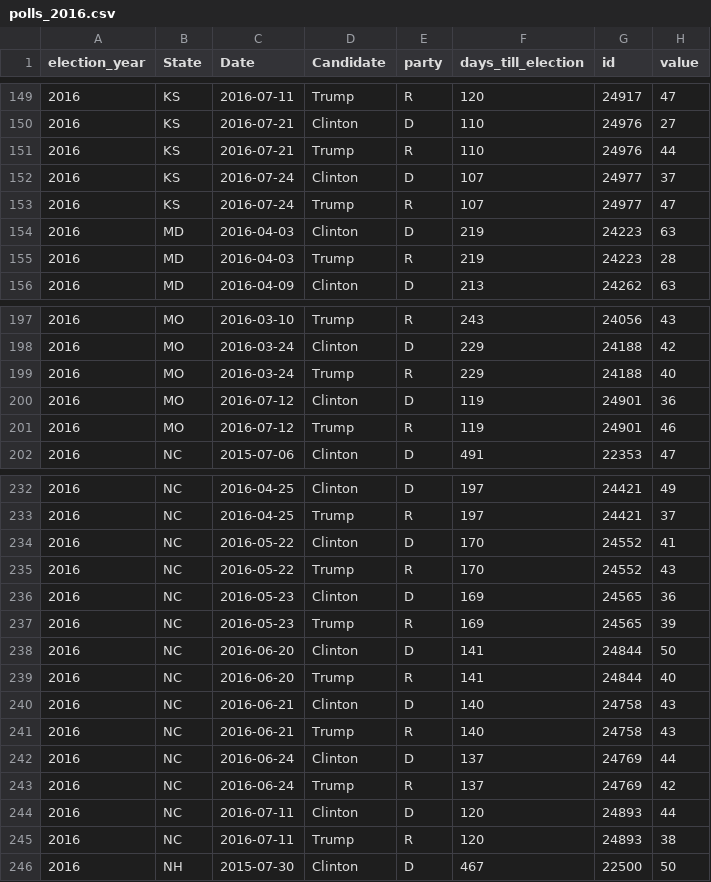
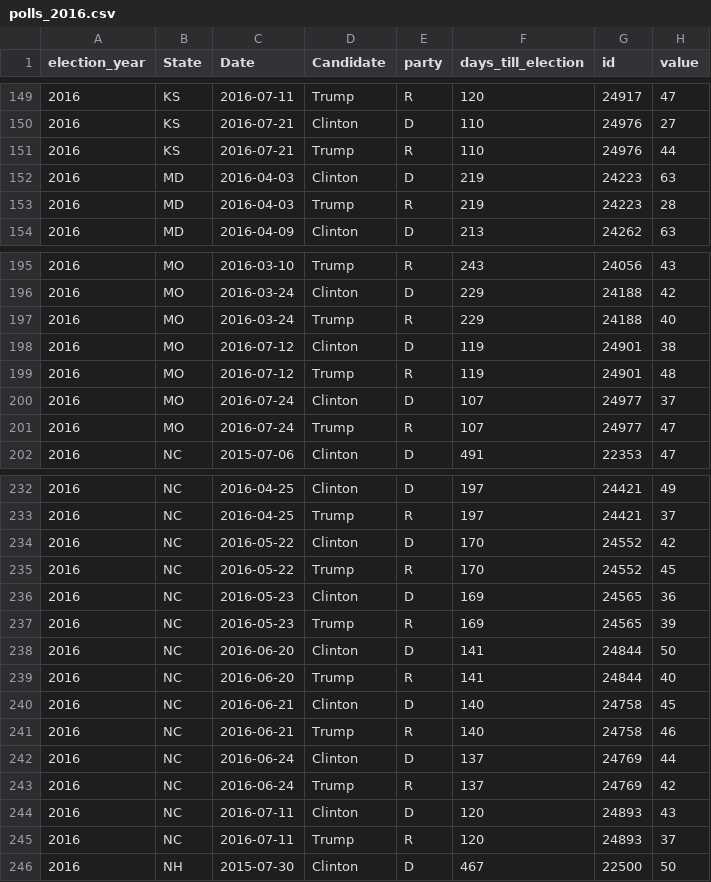
Before and after one commit to elliottevans/election-forecasts, a CSV file: polls/polls_2016.csv, drawn as a sheet; only a part is shown, gaps mark what is left out; the diff covers the shown part only.

```diff
--- a/polls/polls_2016.csv
+++ b/polls/polls_2016.csv
@@ -151,4 +151,2 @@
 "2016","KS","2016-07-21","Trump","R",110,24976,44
-"2016","KS","2016-07-24","Clinton","D",107,24977,37
-"2016","KS","2016-07-24","Trump","R",107,24977,47
 "2016","MD","2016-04-03","Clinton","D",219,24223,63
@@ -199,4 +197,6 @@
 "2016","MO","2016-03-24","Trump","R",229,24188,40
-"2016","MO","2016-07-12","Clinton","D",119,24901,36
-"2016","MO","2016-07-12","Trump","R",119,24901,46
+"2016","MO","2016-07-12","Clinton","D",119,24901,38
+"2016","MO","2016-07-12","Trump","R",119,24901,48
+"2016","MO","2016-07-24","Clinton","D",107,24977,37
+"2016","MO","2016-07-24","Trump","R",107,24977,47
 "2016","NC","2015-07-06","Clinton","D",491,22353,47
@@ -233,4 +233,4 @@
 "2016","NC","2016-04-25","Trump","R",197,24421,37
-"2016","NC","2016-05-22","Clinton","D",170,24552,41
-"2016","NC","2016-05-22","Trump","R",170,24552,43
+"2016","NC","2016-05-22","Clinton","D",170,24552,42
+"2016","NC","2016-05-22","Trump","R",170,24552,45
 "2016","NC","2016-05-23","Clinton","D",169,24565,36
@@ -239,8 +239,8 @@
 "2016","NC","2016-06-20","Trump","R",141,24844,40
-"2016","NC","2016-06-21","Clinton","D",140,24758,43
-"2016","NC","2016-06-21","Trump","R",140,24758,43
+"2016","NC","2016-06-21","Clinton","D",140,24758,45
+"2016","NC","2016-06-21","Trump","R",140,24758,46
 "2016","NC","2016-06-24","Clinton","D",137,24769,44
 "2016","NC","2016-06-24","Trump","R",137,24769,42
-"2016","NC","2016-07-11","Clinton","D",120,24893,44
-"2016","NC","2016-07-11","Trump","R",120,24893,38
+"2016","NC","2016-07-11","Clinton","D",120,24893,43
+"2016","NC","2016-07-11","Trump","R",120,24893,37
 "2016","NH","2015-07-30","Clinton","D",467,22500,50
```
Also changed, not shown: 45 edited cells elsewhere in this file, national_forecasts.csv, polls/polls_total.csv, 8 other files.
